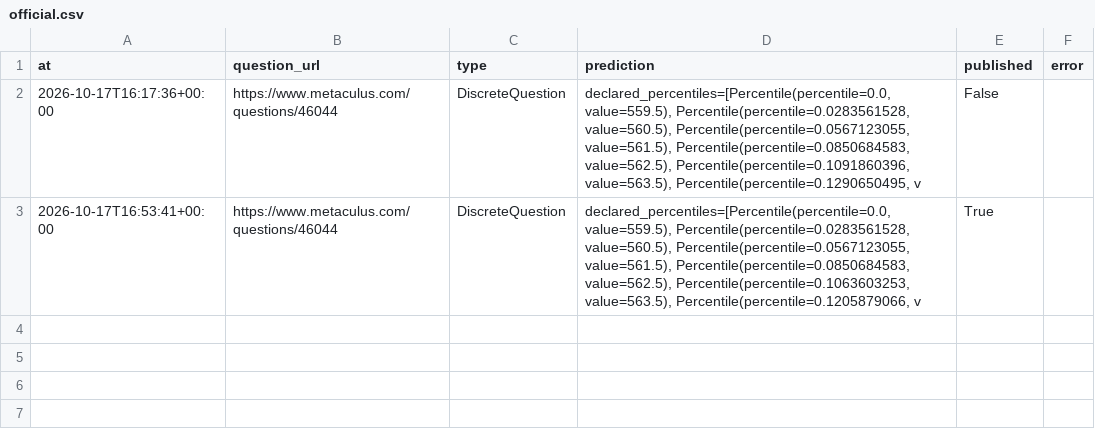
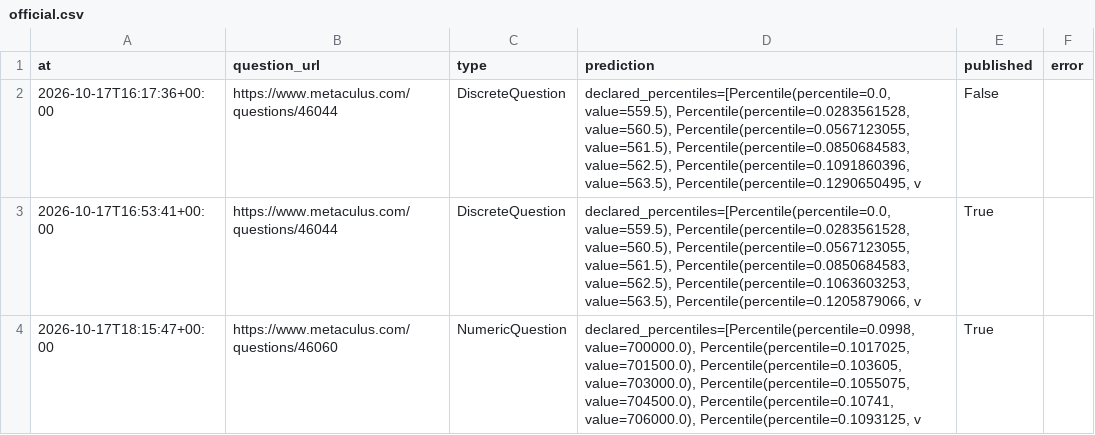
Before and after one commit to jrichardet77-dev/forecast-bot, a CSV file: data/official.csv, drawn as a sheet.

Commit message:
Forecast log

```diff
--- a/data/official.csv
+++ b/data/official.csv
@@ -3 +3,2 @@ at,question_url,type,prediction,published,error
 2026-10-17T16:53:41+00:00,https://www.metaculus.com/questions/46044,DiscreteQuestion,"declared_percentiles=[Percentile(percentile=0.0, value=559.5), Percentile(percentile=0.0283561528, value=560.5), Percentile(percentile=0.0567123055, value=561.5), Percentile(percentile=0.0850684583, value=562.5), Percentile(percentile=0.1063603253, value=563.5), Percentile(percentile=0.1205879066, v",True,
+2026-10-17T18:15:47+00:00,https://www.metaculus.com/questions/46060,NumericQuestion,"declared_percentiles=[Percentile(percentile=0.0998, value=700000.0), Percentile(percentile=0.1017025, value=701500.0), Percentile(percentile=0.103605, value=703000.0), Percentile(percentile=0.1055075, value=704500.0), Percentile(percentile=0.10741, value=706000.0), Percentile(percentile=0.1093125, v",True,
```
